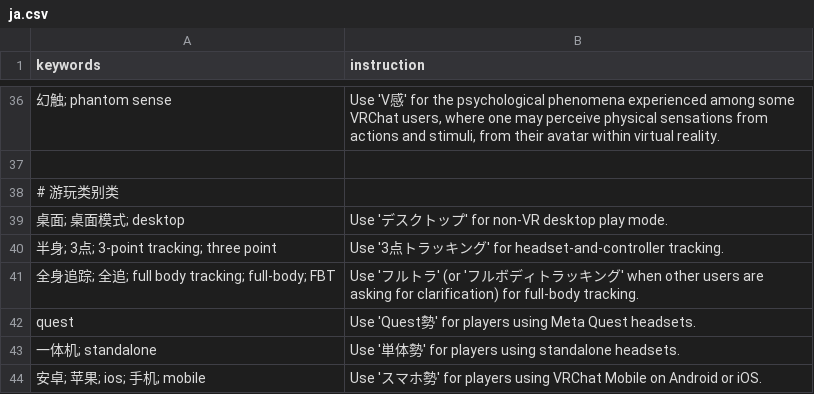
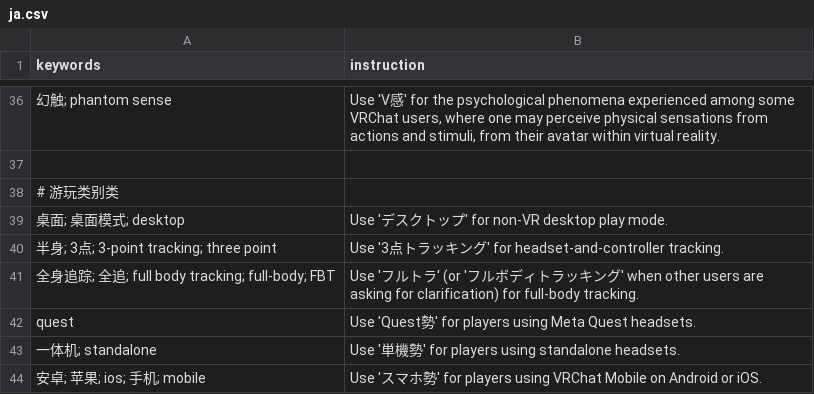
Before and after one commit to febilly/Yakutan, a CSV file: terminology/ja.csv, drawn as a sheet; only a part is shown, gaps mark what is left out; the diff names each change by its address in the sheet, - before the commit and + after, or states it on an @@ line.

Commit message:
更新一点术语

```diff
--- a/terminology/ja.csv
+++ b/terminology/ja.csv
-B43 (instruction): …'単体勢'…
+B43 (instruction): …'単機勢'…
```
